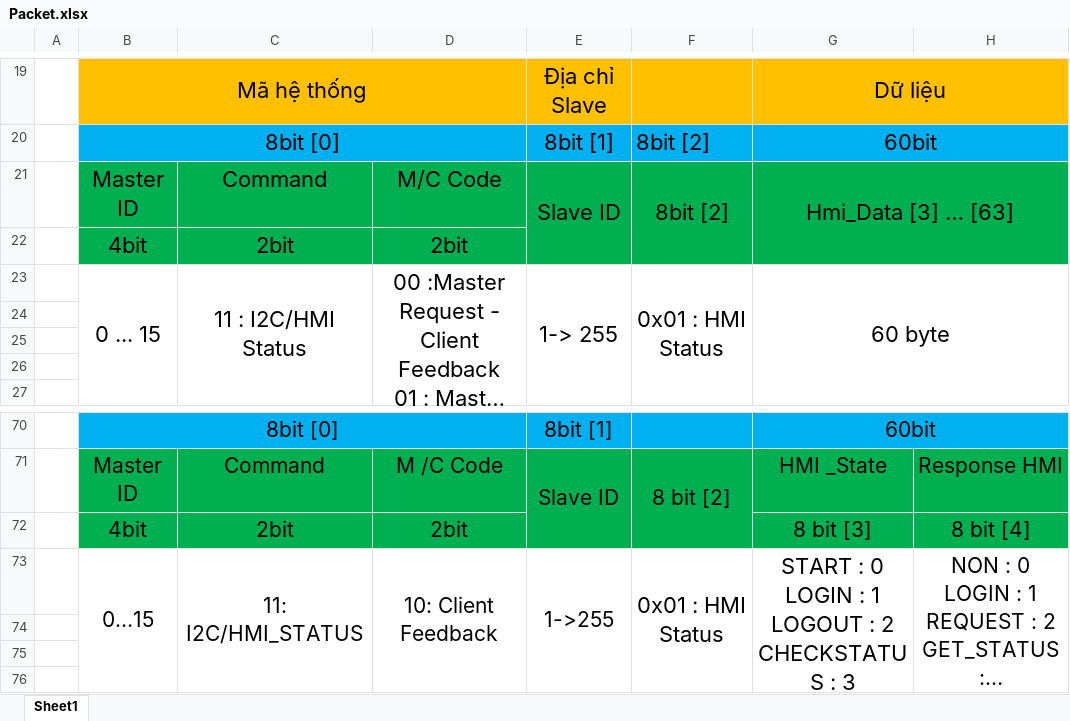
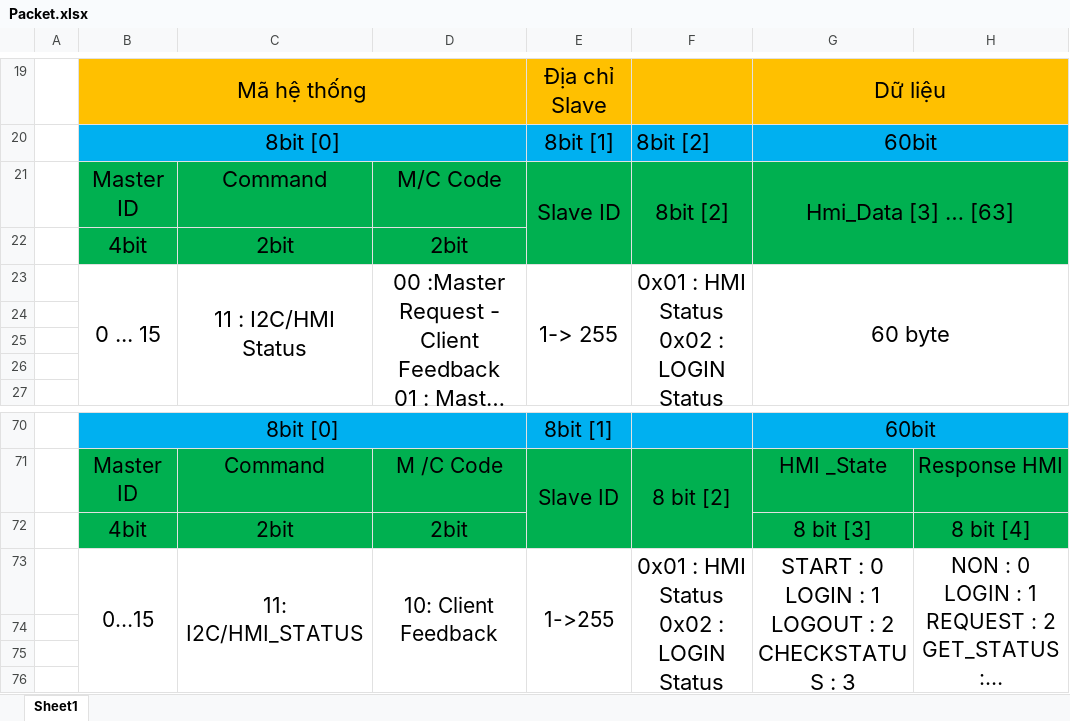
Before and after one commit to nguyenthai2001/Saban_Wi_V3_LoraPhy_NoBootloader, an Excel workbook: Packet.xlsx, sheet Sheet1, drawn as a sheet; only a part is shown, gaps mark what is left out; long unchanged cells end in …; values as stored, in another font and other column widths than the file's, no borders; charts and pictures not drawn; ↵ is a line break in a cell; the diff names each change by its address in the sheet, - before the commit and + after, or states it on an @@ line.

```diff
--- a/Packet.xlsx (sheet Sheet1)
+++ b/Packet.xlsx (sheet Sheet1)
-F23: 0x01 : HMI Status
+F23: 0x01 : HMI Status ↵ 0x02 : LOGIN Status
-F73: 0x01 : HMI Status
+F73: 0x01 : HMI Status ↵ 0x02 : LOGIN Status
```
Also changed, not shown: 32 other files.
